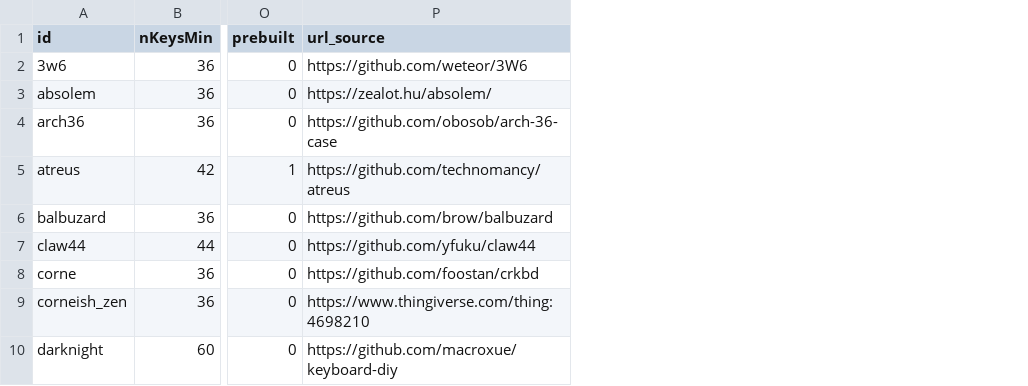
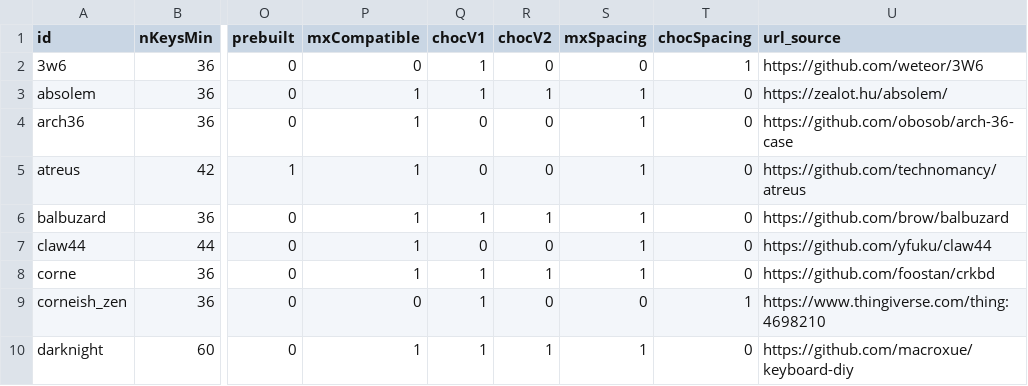
Before and after one commit to jhelvy/splitKbCompare, a CSV file: keyboards.csv, drawn as a sheet; only a part is shown, gaps mark what is left out; the diff names each change by its address in the sheet, - before the commit and + after, or states it on an @@ line.

Commit message:
add switchtype and switchspacing information to keyboard.csv

```diff
--- a/keyboards.csv
+++ b/keyboards.csv
+column P (mxCompatible), rows 2-10: 0 | 1 | 1 | 1 | 1 | 1 | 1 | 0 | 1
+column Q (chocV1), rows 2-10: 1 | 1 | 0 | 0 | 1 | 0 | 1 | 1 | 1
+column R (chocV2), rows 2-10: 0 | 1 | 0 | 0 | 1 | 0 | 1 | 0 | 1
+column S (mxSpacing), rows 2-10: 0 | 1 | 1 | 1 | 1 | 1 | 1 | 0 | 1
+column T (chocSpacing), rows 2-10: 1 | 0 | 0 | 0 | 0 | 0 | 0 | 1 | 0
```
